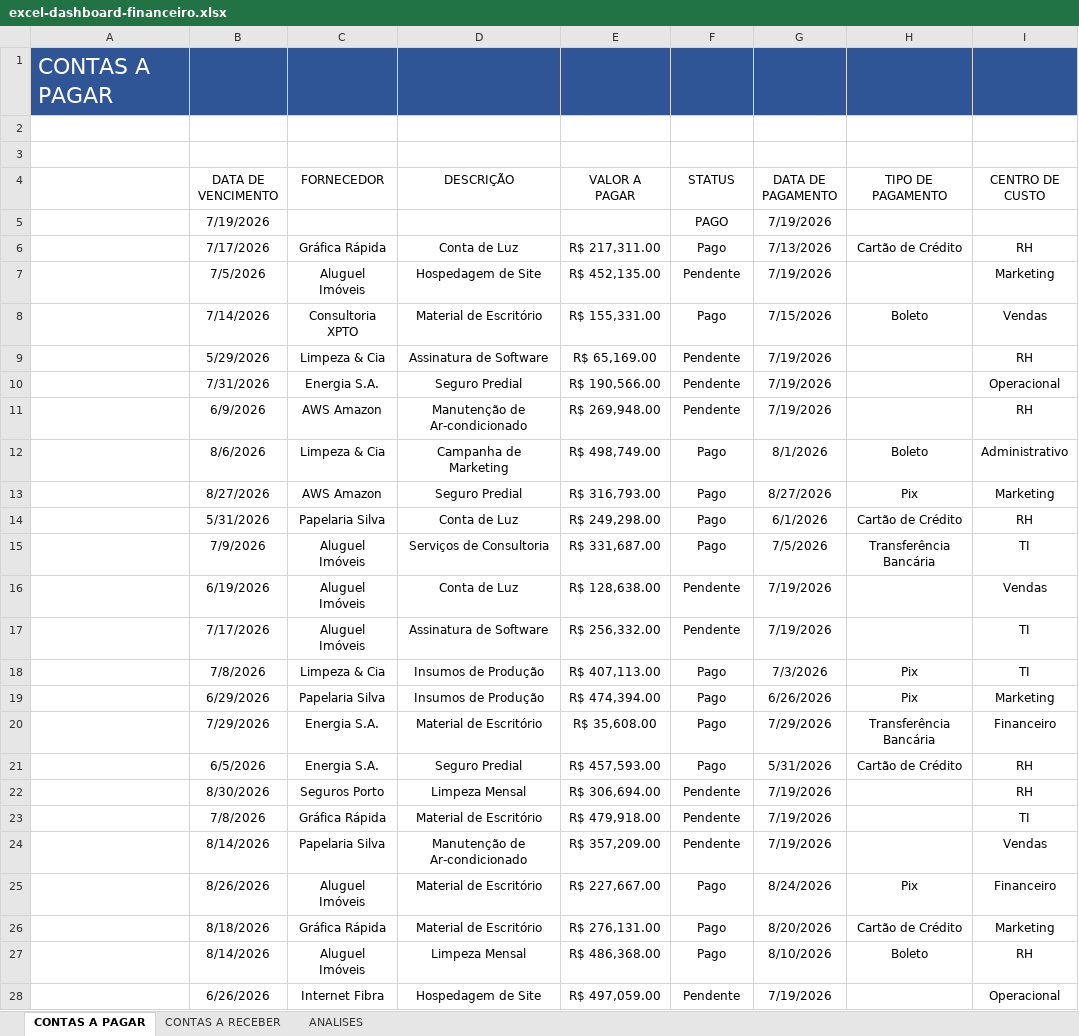
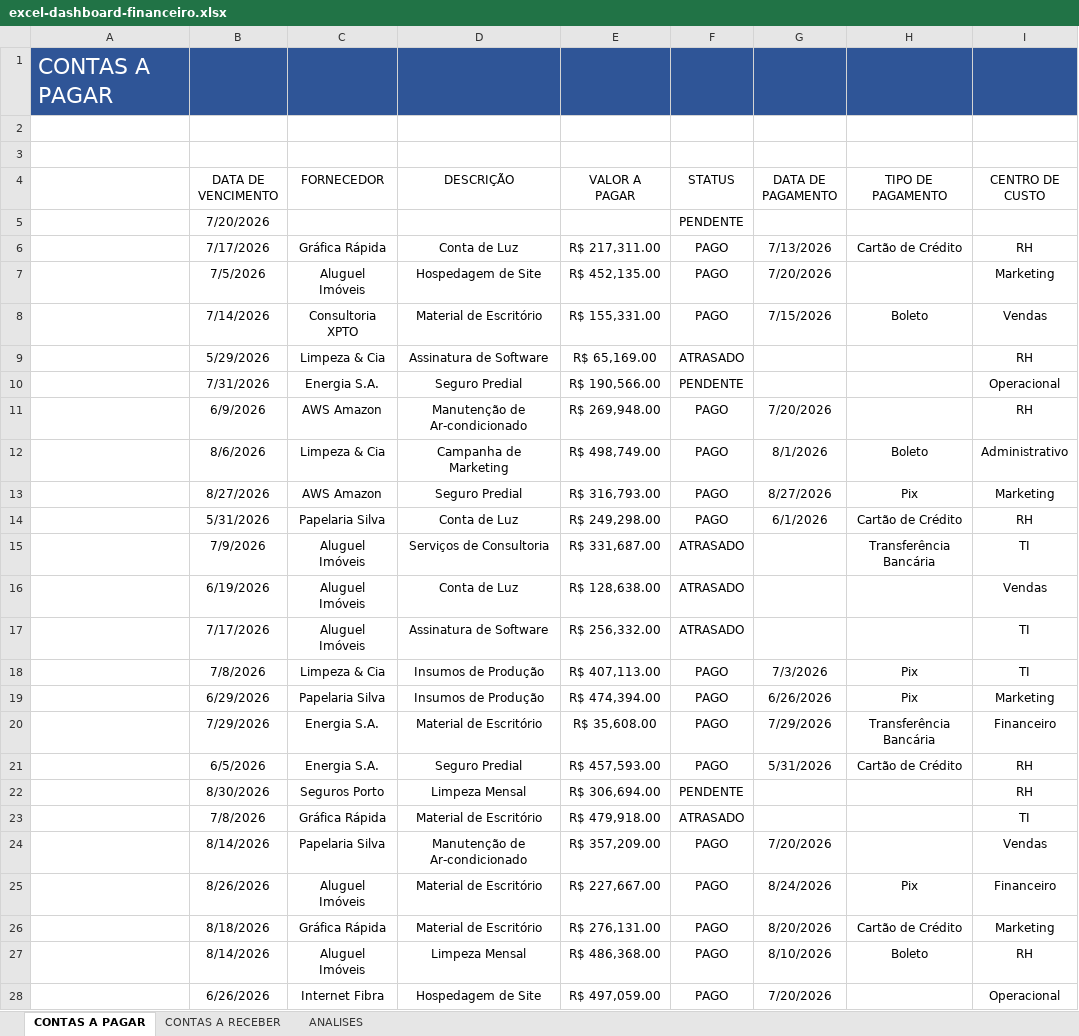
Before and after one commit to sanchesmp01-coder/Portf-lio, an Excel workbook: Excel/excel-dashboard-financeiro/Dashboard Financeiro/excel-dashboard-financeiro.xlsx, sheet CONTAS A PAGAR, drawn as a sheet; only a part is shown; values as stored, in another font and other column widths than the file's, no borders; charts and pictures and conditional formats and table styles not drawn; removed rows and columns are numbered as before the commit, all else as after; the diff covers the shown part only; the diff names each change by its address in the sheet, - before the commit and + after, or states it on an @@ line.

```diff
--- a/Excel/excel-dashboard-financeiro/Dashboard Financeiro/excel-dashboard-financeiro.xlsx (sheet CONTAS A PAGAR)
+++ b/Excel/excel-dashboard-financeiro/Dashboard Financeiro/excel-dashboard-financeiro.xlsx (sheet CONTAS A PAGAR)
-row 5:  | 7/19/2026 |  |  |  | PAGO | 7/19/2026
+row 5:  | 7/20/2026 |  |  |  | PENDENTE
-F6 (STATUS): Pago
+F6 (STATUS): PAGO
-F7 (STATUS): Pendente
+F7 (STATUS): PAGO
-G7 (DATA DE PAGAMENTO): 7/19/2026
+G7 (DATA DE PAGAMENTO): 7/20/2026
-F8 (STATUS): Pago
+F8 (STATUS): PAGO
-F9 (STATUS): Pendente
+F9 (STATUS): ATRASADO
-G9:G10 (DATA DE PAGAMENTO): 7/19/2026
+G9:G10 (DATA DE PAGAMENTO): (empty)
-F10 (STATUS): Pendente
+F10 (STATUS): PENDENTE
-F11 (STATUS): Pendente
+F11 (STATUS): PAGO
-G11 (DATA DE PAGAMENTO): 7/19/2026
+G11 (DATA DE PAGAMENTO): 7/20/2026
-F12:F14 (STATUS): Pago
+F12:F14 (STATUS): PAGO
-F15 (STATUS): Pago
+F15 (STATUS): ATRASADO
-G15 (DATA DE PAGAMENTO): 7/5/2026
+G15 (DATA DE PAGAMENTO): (empty)
-F16:F17 (STATUS): Pendente
+F16:F17 (STATUS): ATRASADO
-G16:G17 (DATA DE PAGAMENTO): 7/19/2026
+G16:G17 (DATA DE PAGAMENTO): (empty)
-F18:F21 (STATUS): Pago
+F18:F21 (STATUS): PAGO
-F22 (STATUS): Pendente
+F22 (STATUS): PENDENTE
-G22:G23 (DATA DE PAGAMENTO): 7/19/2026
+G22:G23 (DATA DE PAGAMENTO): (empty)
-F23 (STATUS): Pendente
+F23 (STATUS): ATRASADO
-F24 (STATUS): Pendente
+F24 (STATUS): PAGO
-G24 (DATA DE PAGAMENTO): 7/19/2026
+G24 (DATA DE PAGAMENTO): 7/20/2026
-F25:F27 (STATUS): Pago
+F25:F27 (STATUS): PAGO
-F28 (STATUS): Pendente
+F28 (STATUS): PAGO
-G28 (DATA DE PAGAMENTO): 7/19/2026
+G28 (DATA DE PAGAMENTO): 7/20/2026
```
Also changed, not shown: 5 edited cells elsewhere in this sheet, sheet CONTAS A RECEBER, sheet ANALISES, formulas that keep their value, charts or pictures, 2 other files.
